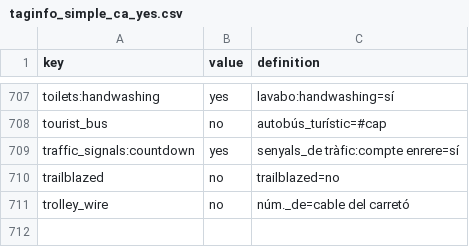
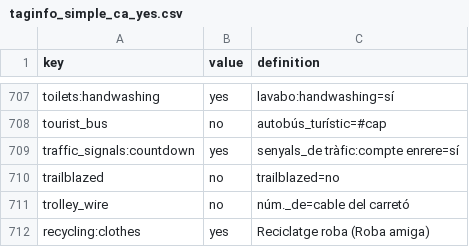
Before and after one commit to OSM-es/portalmap, a CSV file: taginfo_simple_ca_yes.csv, drawn as a sheet; only a part is shown, gaps mark what is left out; the diff names each change by its address in the sheet, - before the commit and + after, or states it on an @@ line.

```diff
--- a/taginfo_simple_ca_yes.csv
+++ b/taginfo_simple_ca_yes.csv
+row 712: recycling:clothes | yes | Reciclatge roba (Roba amiga)
```
Also changed, not shown: taginfo_simple_ca.csv, 2 other files.
